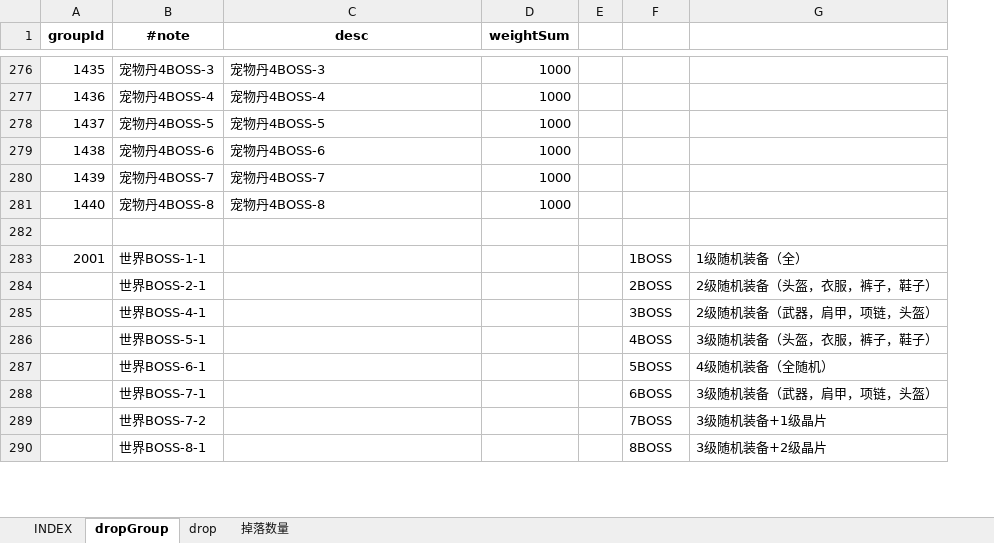
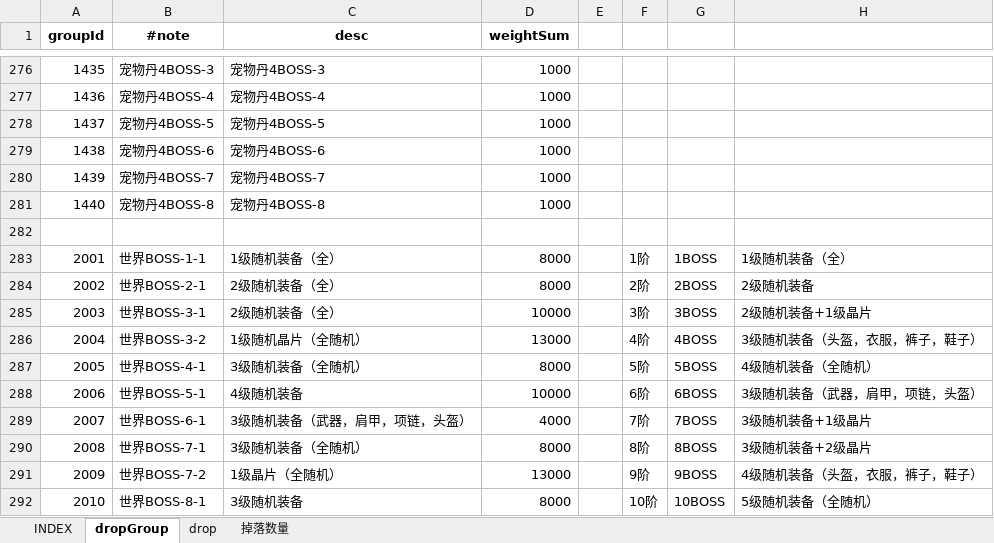
Before and after one commit to hataksumo/UIDesigner, an Excel workbook: Excel/drop.掉落.xlsx, sheet dropGroup, drawn as a sheet; only a part is shown, gaps mark what is left out; values as stored, in another font and other column widths than the file's, no borders; addresses are those after the commit; the diff covers the shown part only; the diff names each change by its address in the sheet, - before the commit and + after, or states it on an @@ line.

```diff
--- a/Excel/drop.掉落.xlsx (sheet dropGroup)
+++ b/Excel/drop.掉落.xlsx (sheet dropGroup)
+column F, rows 283-284: 1阶 | 2阶; rows 287-292: 5阶 | 6阶 | 7阶 | 8阶 | 9阶 | 10阶
-C283 (desc): (empty)
+C283 (desc): 1级随机装备（全）
-D283:D284 (weightSum): (empty)
+D283:D284 (weightSum): 8000
@@ column A (groupId) renumbered between rows 284 and 307 @@
-C284 (desc): (empty)
+C284 (desc): 2级随机装备（全）
-H284: 2级随机装备（头盔，衣服，裤子，鞋子）
+H284: 2级随机装备
+row 285: 2003 | 世界BOSS-3-1 | 2级随机装备（全） | 10000 |  | 3阶 | 3BOSS | 2级随机装备+1级晶片
+row 286: 2004 | 世界BOSS-3-2 | 1级随机晶片（全随机） | 13000 |  | 4阶 | 4BOSS | 3级随机装备（头盔，衣服，裤子，鞋子）
-C287 (desc): (empty)
+C287 (desc): 3级随机装备（全随机）
-D287 (weightSum): (empty)
+D287 (weightSum): 8000
-G287: 3BOSS
+G287: 5BOSS
-H287: 2级随机装备（武器，肩甲，项链，头盔）
+H287: 4级随机装备（全随机）
-C288 (desc): (empty)
+C288 (desc): 4级随机装备
-D288 (weightSum): (empty)
+D288 (weightSum): 10000
-G288: 4BOSS
+G288: 6BOSS
-H288: 3级随机装备（头盔，衣服，裤子，鞋子）
+H288: 3级随机装备（武器，肩甲，项链，头盔）
-C289 (desc): (empty)
+C289 (desc): 3级随机装备（武器，肩甲，项链，头盔）
-D289 (weightSum): (empty)
+D289 (weightSum): 4000
-G289: 5BOSS
+G289: 7BOSS
-H289: 4级随机装备（全随机）
+H289: 3级随机装备+1级晶片
-C290 (desc): (empty)
+C290 (desc): 3级随机装备（全随机）
-D290 (weightSum): (empty)
+D290 (weightSum): 8000
-G290: 6BOSS
+G290: 8BOSS
-H290: 3级随机装备（武器，肩甲，项链，头盔）
+H290: 3级随机装备+2级晶片
-C291 (desc): (empty)
+C291 (desc): 1级晶片（全随机）
-D291 (weightSum): (empty)
+D291 (weightSum): 13000
-G291: 7BOSS
+G291: 9BOSS
-H291: 3级随机装备+1级晶片
+H291: 4级随机装备（头盔，衣服，裤子，鞋子）
-C292 (desc): (empty)
+C292 (desc): 3级随机装备
-D292 (weightSum): (empty)
+D292 (weightSum): 8000
-G292: 8BOSS
+G292: 10BOSS
-H292: 3级随机装备+2级晶片
+H292: 5级随机装备（全随机）
```
Also changed, not shown: 14 added rows, 2 removed rows and 64 edited cells elsewhere in this sheet, sheet drop, Excel/dalayBtCy.日常副本.xlsx, Excel/eqp.装备.xlsx, 7 other files.
